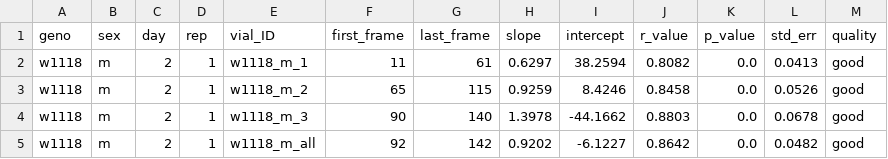
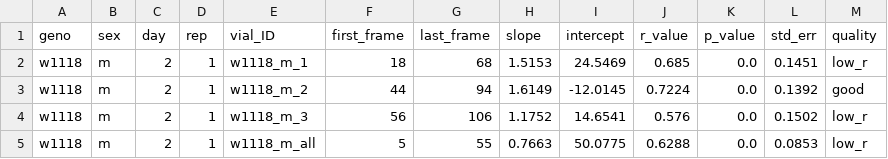
Before and after one commit to jasonmoorthy11-hub/FreeClimber, a CSV file: example/w1118_m_2_1.slopes.csv, drawn as a sheet.

```diff
--- a/example/w1118_m_2_1.slopes.csv
+++ b/example/w1118_m_2_1.slopes.csv
@@ -1,5 +1,5 @@
 geno,sex,day,rep,vial_ID,first_frame,last_frame,slope,intercept,r_value,p_value,std_err,quality
-w1118,m,2,1,w1118_m_1,11,61,0.6297,38.2594,0.8082,0.0,0.0413,good
-w1118,m,2,1,w1118_m_2,65,115,0.9259,8.4246,0.8458,0.0,0.0526,good
-w1118,m,2,1,w1118_m_3,90,140,1.3978,-44.1662,0.8803,0.0,0.0678,good
-w1118,m,2,1,w1118_m_all,92,142,0.9202,-6.1227,0.8642,0.0,0.0482,good
+w1118,m,2,1,w1118_m_1,18,68,1.5153,24.5469,0.685,0.0,0.1451,low_r
+w1118,m,2,1,w1118_m_2,44,94,1.6149,-12.0145,0.7224,0.0,0.1392,good
+w1118,m,2,1,w1118_m_3,56,106,1.1752,14.6541,0.576,0.0,0.1502,low_r
+w1118,m,2,1,w1118_m_all,5,55,0.7663,50.0775,0.6288,0.0,0.0853,low_r
```
Also changed, not shown: 4 other files.
